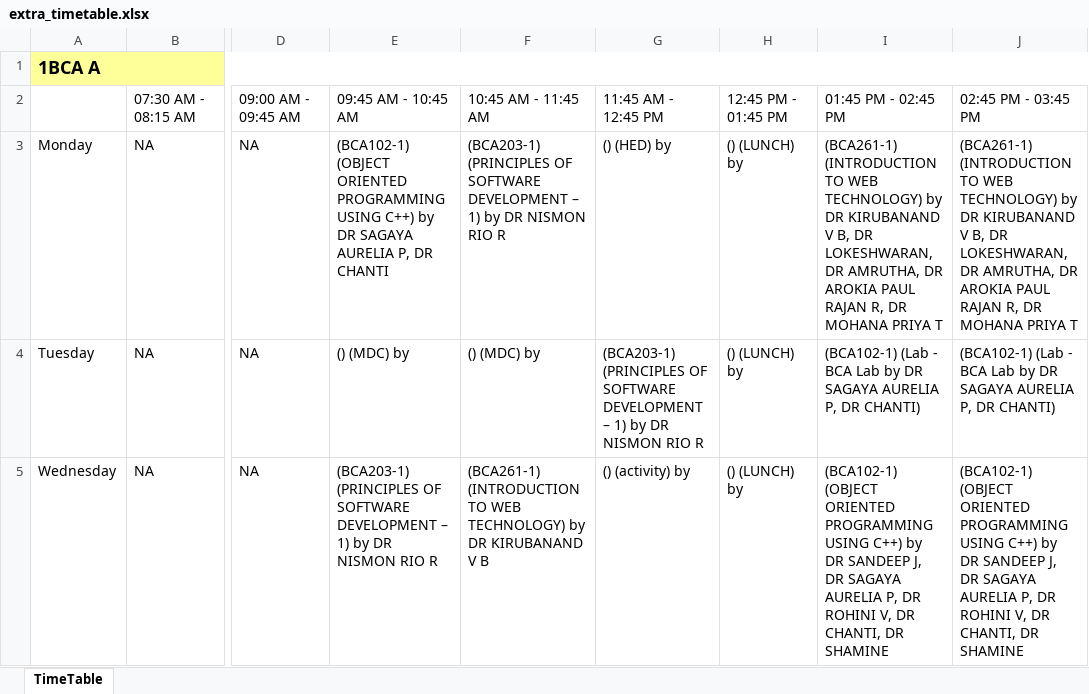
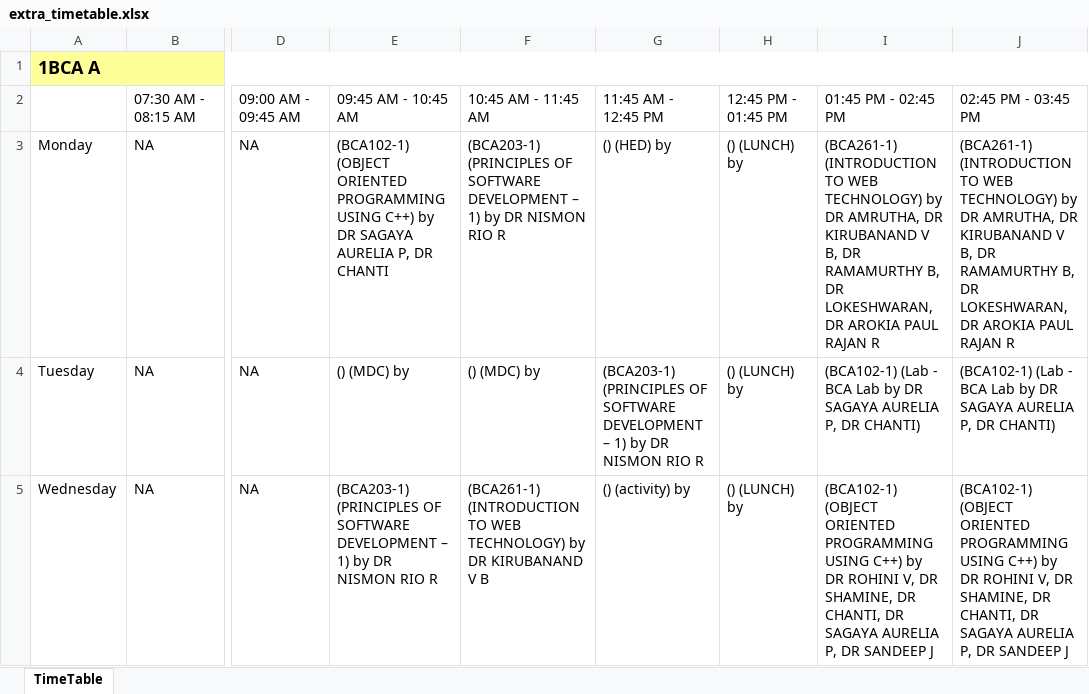
Before and after one commit to ItsKartavyaJ/TIMETABLE, an Excel workbook: extra_timetable.xlsx, sheet TimeTable, drawn as a sheet; only a part is shown, gaps mark what is left out; values as stored, in another font and other column widths than the file's, no borders; the diff covers the shown part only; the diff names each change by its address in the sheet, - before the commit and + after, or states it on an @@ line.

```diff
--- a/extra_timetable.xlsx (sheet TimeTable)
+++ b/extra_timetable.xlsx (sheet TimeTable)
-I3: …by DR KIRUBANAND V B, DR LOKESHWARAN, DR AMRUTHA, DR AROKIA PAUL RAJAN R, DR MOHANA PRIYA T
+I3: …by DR AMRUTHA, DR KIRUBANAND V B, DR RAMAMURTHY B, DR LOKESHWARAN, DR AROKIA PAUL RAJAN R
-J3: …by DR KIRUBANAND V B, DR LOKESHWARAN, DR AMRUTHA, DR AROKIA PAUL RAJAN R, DR MOHANA PRIYA T
+J3: …by DR AMRUTHA, DR KIRUBANAND V B, DR RAMAMURTHY B, DR LOKESHWARAN, DR AROKIA PAUL RAJAN R
-I5: …by DR SANDEEP J, DR SAGAYA AURELIA P, DR ROHINI V, DR CHANTI, DR SHAMINE
+I5: …by DR ROHINI V, DR SHAMINE, DR CHANTI, DR SAGAYA AURELIA P, DR SANDEEP J
-J5: …by DR SANDEEP J, DR SAGAYA AURELIA P, DR ROHINI V, DR CHANTI, DR SHAMINE
+J5: …by DR ROHINI V, DR SHAMINE, DR CHANTI, DR SAGAYA AURELIA P, DR SANDEEP J
```
Also changed, not shown: 84 edited cells elsewhere in this sheet, Lab_timetable.xlsx, teachertimetable.xlsx, 2 other files.
